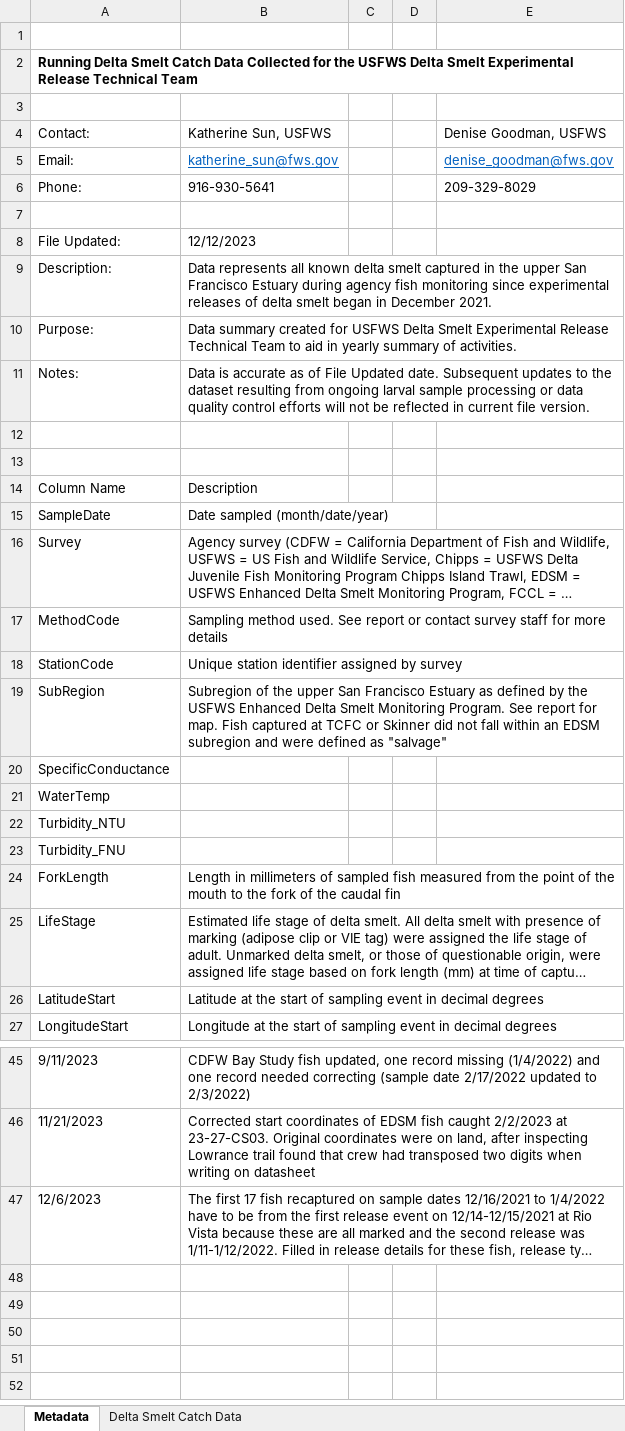
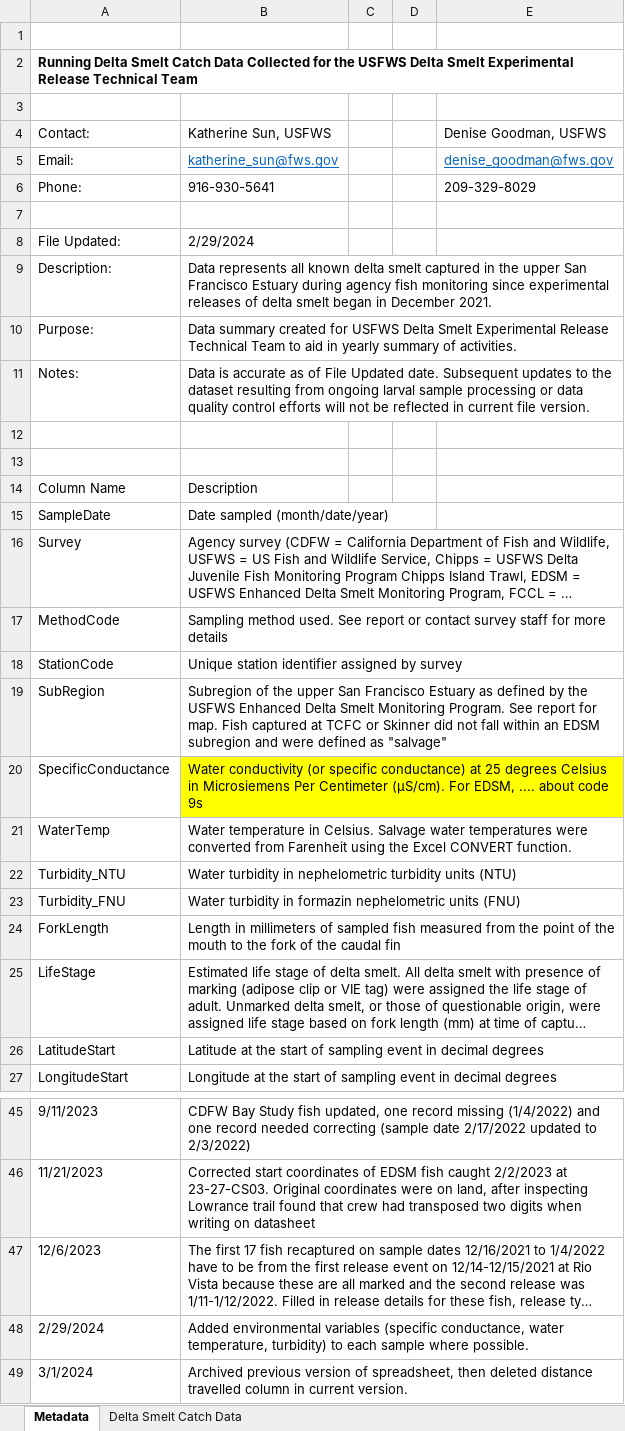
Before and after one commit to rosehartman/SmeltMap, an Excel workbook: Running Delta Smelt Catch_2023-09-05.xlsx, sheet Metadata, drawn as a sheet; only a part is shown, gaps mark what is left out; long unchanged cells end in …; values as stored, in another font and other column widths than the file's, no borders; the diff names each change by its address in the sheet, - before the commit and + after, or states it on an @@ line.

```diff
--- a/Running Delta Smelt Catch_2023-09-05.xlsx (sheet Metadata)
+++ b/Running Delta Smelt Catch_2023-09-05.xlsx (sheet Metadata)
-B8: 12/12/2023
+B8: 2/29/2024
-B20: (empty)
+B20: Water conductivity (or specific conductance) at 25 degrees Celsius in Microsiemens Per Centimeter (µS/cm). For EDSM, .... about code 9s
-B20 fill: none
+B20 fill: #FFFF00
-B21: (empty)
+B21: Water temperature in Celsius. Salvage water temperatures were converted from Farenheit using the Excel CONVERT function.
-B22: (empty)
+B22: Water turbidity in nephelometric turbidity units (NTU)
-B23: (empty)
+B23: Water turbidity in formazin nephelometric units (FNU)
+row 48: 2/29/2024 | Added environmental variables (specific conductance, water temperature, turbidity) to each sample where possible.
+row 49: 3/1/2024 | Archived previous version of spreadsheet, then deleted distance travelled column in current version.
```
Also changed, not shown: sheet Delta Smelt Catch Data, 3 other files.
